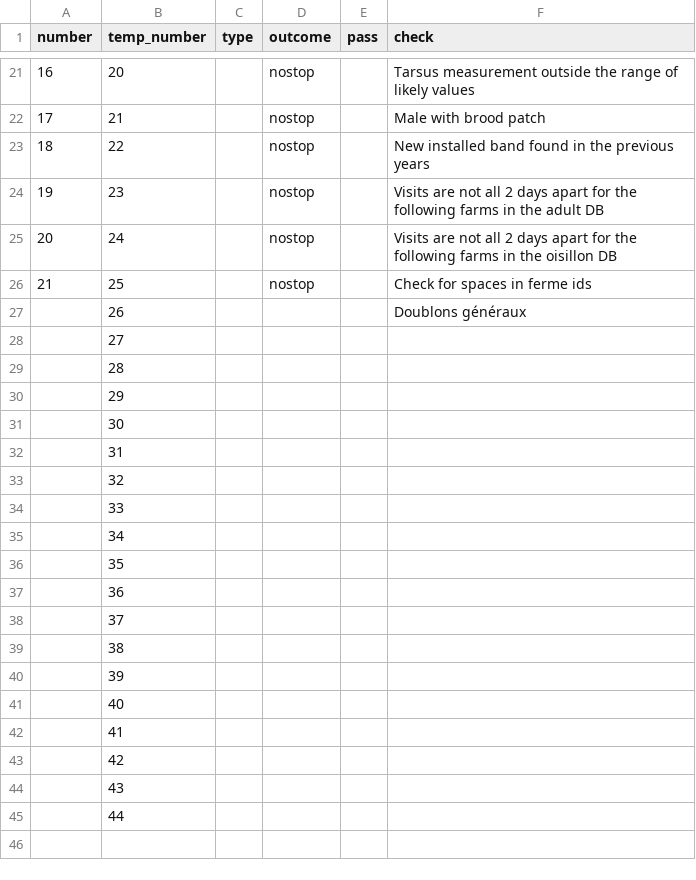
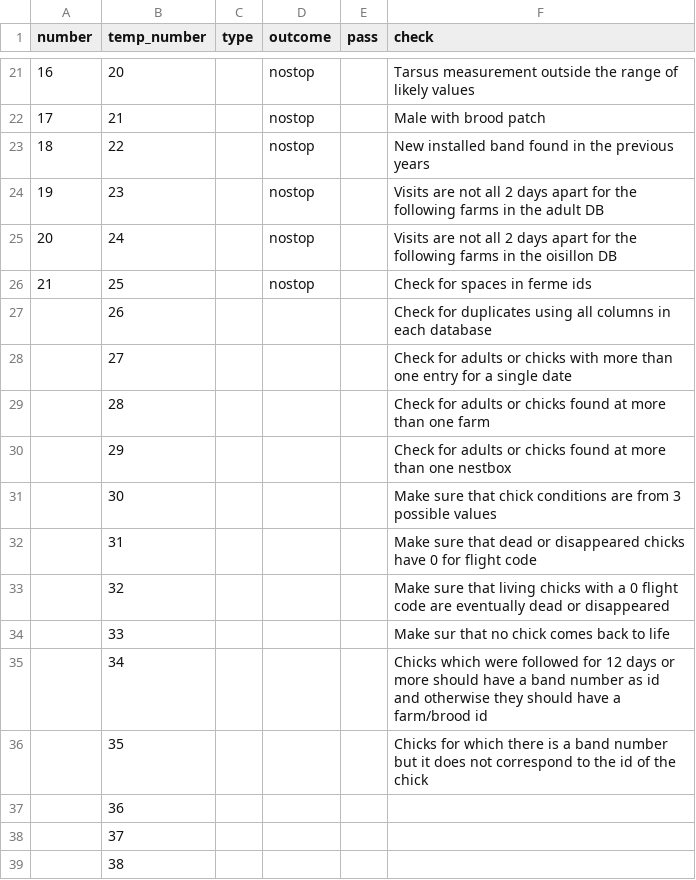
Before and after one commit to frousseu/BDTREScheck, a CSV file: TRESchecks.csv, drawn as a sheet; only a part is shown, gaps mark what is left out; the shorter side is filled out with more unchanged rows; the diff names each change by its address in the sheet, - before the commit and + after, or states it on an @@ line.

Commit message:
added checks

```diff
--- a/TRESchecks.csv
+++ b/TRESchecks.csv
-F27 (check): Doublons généraux
+F27 (check): Check for duplicates using all columns in each database
-F28 (check): (empty)
+F28 (check): Check for adults or chicks with more than one entry for a single date
-F29 (check): (empty)
+F29 (check): Check for adults or chicks found at more than one farm
-F30 (check): (empty)
+F30 (check): Check for adults or chicks found at more than one nestbox
-F31 (check): (empty)
+F31 (check): Make sure that chick conditions are from 3 possible values
-F32 (check): (empty)
+F32 (check): Make sure that dead or disappeared chicks have 0 for flight code
-F33 (check): (empty)
+F33 (check): Make sure that living chicks with a 0 flight code are eventually dead or disappeared
-F34 (check): (empty)
+F34 (check): Make sur that no chick comes back to life
-F35 (check): (empty)
+F35 (check): Chicks which were followed for 12 days or more should have a band number as id and otherwise they should have a farm/brood id
-F36 (check): (empty)
+F36 (check): Chicks for which there is a band number but it does not correspond to the id of the chick
```
